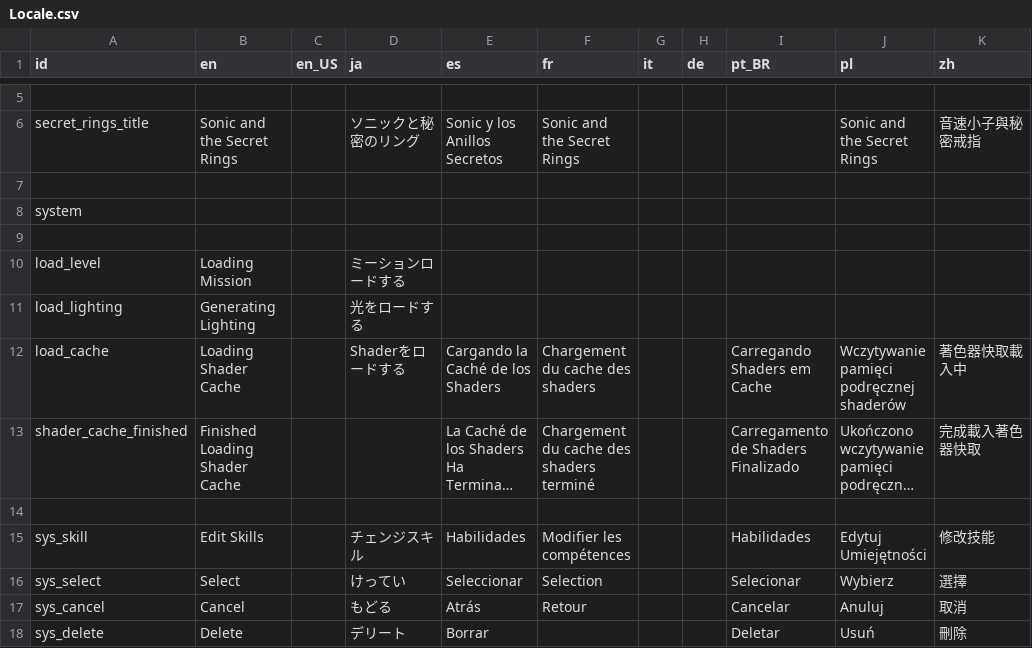
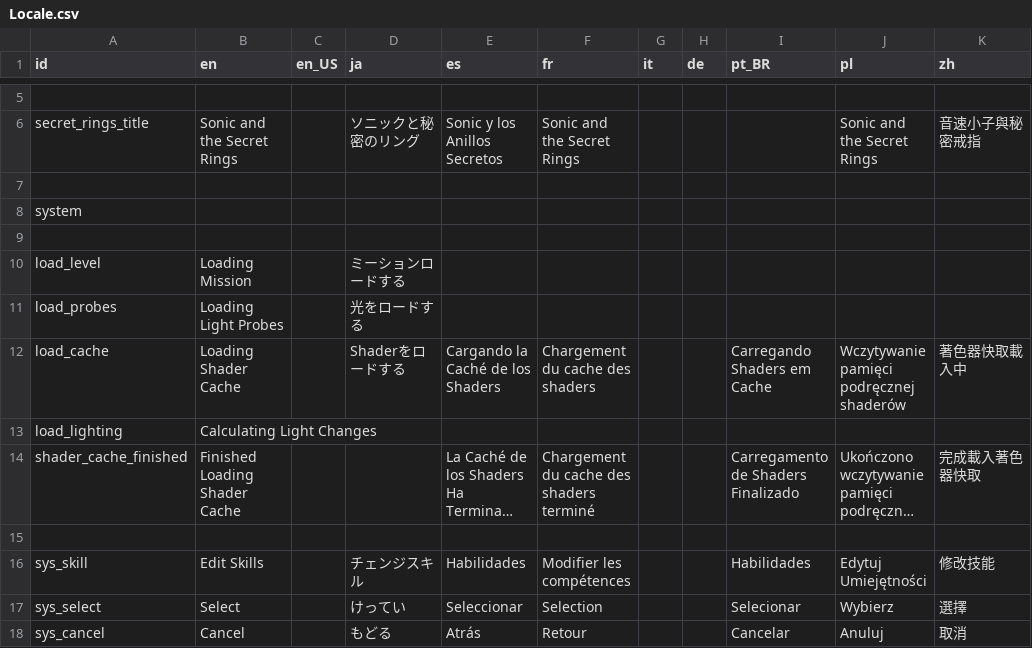
Before and after one commit to Kuma-Boo/project-reignition, a CSV file: Project/locale/Locale.csv, drawn as a sheet; only a part is shown, gaps mark what is left out; the shorter side is filled out with more unchanged rows; long unchanged cells end in …; removed rows and columns are numbered as before the commit, all else as after; the diff names each change by its address in the sheet, - before the commit and + after, or states it on an @@ line.

```diff
--- a/Project/locale/Locale.csv
+++ b/Project/locale/Locale.csv
-row 11: load_lighting | Generating Lighting |  | 光をロードする
+row 11: load_probes | Loading Light Probes |  | 光をロードする
+row 13: load_lighting | Calculating Light Changes
```
Also changed, not shown: 4 other files.
